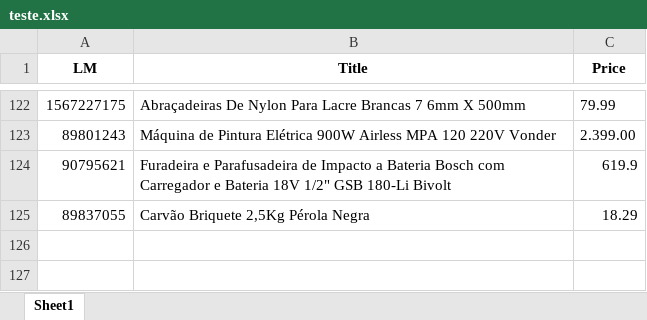
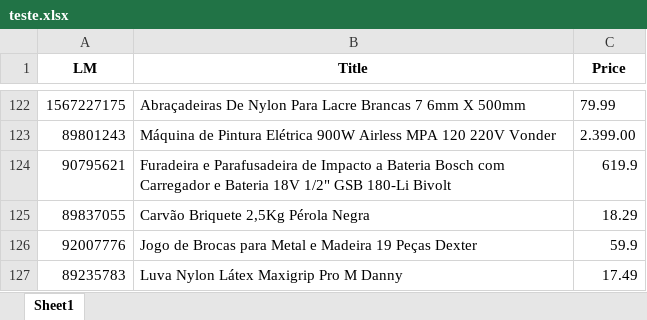
Before and after one commit to Emerson018/Projeto_Leroy_precos, an Excel workbook: teste.xlsx, sheet Sheet1, drawn as a sheet; only a part is shown, gaps mark what is left out; values as stored, in another font and other column widths than the file's, no borders; the diff names each change by its address in the sheet, - before the commit and + after, or states it on an @@ line.

```diff
--- a/teste.xlsx (sheet Sheet1)
+++ b/teste.xlsx (sheet Sheet1)
+row 126: 92007776 | Jogo de Brocas para Metal e Madeira 19 Peças Dexter | 59.9
+row 127: 89235783 | Luva Nylon Látex Maxigrip Pro M Danny | 17.49
```
Also changed, not shown: 2 other files.
